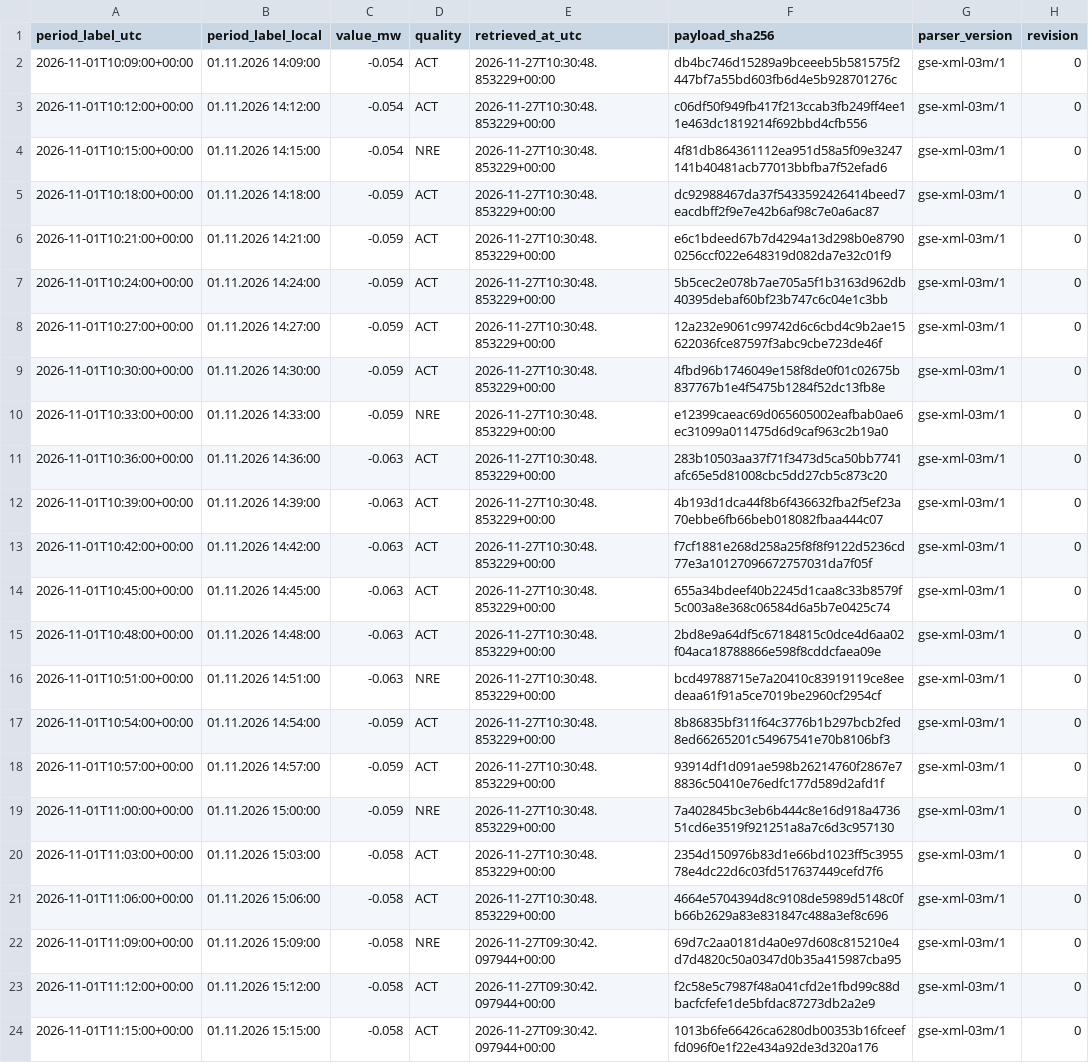
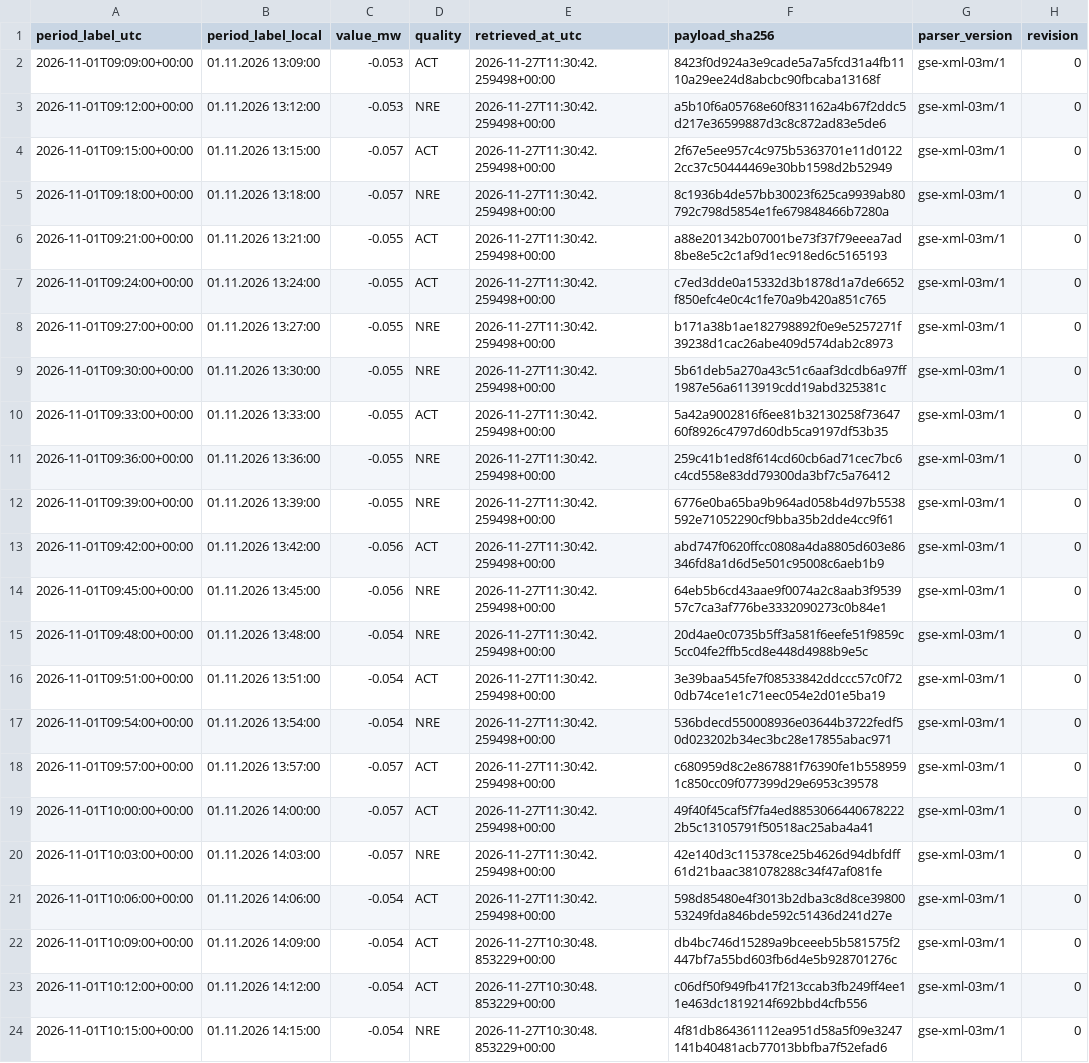
Before and after one commit to GiorgiKhorbaladze/Georgia-WindCast, a CSV file: gse/2026/11/2026-11-01.csv, drawn as a sheet; only a part is shown; the shorter side is filled out with more unchanged rows; the diff names each change by its address in the sheet, - before the commit and + after, or states it on an @@ line.

```diff
--- a/gse/2026/11/2026-11-01.csv
+++ b/gse/2026/11/2026-11-01.csv
+row 2: 2026-11-01T09:09:00+00:00 | 01.11.2026 13:09:00 | -0.053 | ACT | 2026-11-27T11:30:42.259498+00:00 | 8423f0d924a3e9cade5a7a5fcd31a4fb1110a29ee24d8abcbc90fbcaba13168f | gse-xml-03m/1 | 0
+row 3: 2026-11-01T09:12:00+00:00 | 01.11.2026 13:12:00 | -0.053 | NRE | 2026-11-27T11:30:42.259498+00:00 | a5b10f6a05768e60f831162a4b67f2ddc5d217e36599887d3c8c872ad83e5de6 | gse-xml-03m/1 | 0
+row 4: 2026-11-01T09:15:00+00:00 | 01.11.2026 13:15:00 | -0.057 | ACT | 2026-11-27T11:30:42.259498+00:00 | 2f67e5ee957c4c975b5363701e11d01222cc37c50444469e30bb1598d2b52949 | gse-xml-03m/1 | 0
+row 5: 2026-11-01T09:18:00+00:00 | 01.11.2026 13:18:00 | -0.057 | NRE | 2026-11-27T11:30:42.259498+00:00 | 8c1936b4de57bb30023f625ca9939ab80792c798d5854e1fe679848466b7280a | gse-xml-03m/1 | 0
+row 6: 2026-11-01T09:21:00+00:00 | 01.11.2026 13:21:00 | -0.055 | ACT | 2026-11-27T11:30:42.259498+00:00 | a88e201342b07001be73f37f79eeea7ad8be8e5c2c1af9d1ec918ed6c5165193 | gse-xml-03m/1 | 0
+row 7: 2026-11-01T09:24:00+00:00 | 01.11.2026 13:24:00 | -0.055 | ACT | 2026-11-27T11:30:42.259498+00:00 | c7ed3dde0a15332d3b1878d1a7de6652f850efc4e0c4c1fe70a9b420a851c765 | gse-xml-03m/1 | 0
+row 8: 2026-11-01T09:27:00+00:00 | 01.11.2026 13:27:00 | -0.055 | NRE | 2026-11-27T11:30:42.259498+00:00 | b171a38b1ae182798892f0e9e5257271f39238d1cac26abe409d574dab2c8973 | gse-xml-03m/1 | 0
+row 9: 2026-11-01T09:30:00+00:00 | 01.11.2026 13:30:00 | -0.055 | NRE | 2026-11-27T11:30:42.259498+00:00 | 5b61deb5a270a43c51c6aaf3dcdb6a97ff1987e56a6113919cdd19abd325381c | gse-xml-03m/1 | 0
+row 10: 2026-11-01T09:33:00+00:00 | 01.11.2026 13:33:00 | -0.055 | ACT | 2026-11-27T11:30:42.259498+00:00 | 5a42a9002816f6ee81b32130258f7364760f8926c4797d60db5ca9197df53b35 | gse-xml-03m/1 | 0
+row 11: 2026-11-01T09:36:00+00:00 | 01.11.2026 13:36:00 | -0.055 | NRE | 2026-11-27T11:30:42.259498+00:00 | 259c41b1ed8f614cd60cb6ad71cec7bc6c4cd558e83dd79300da3bf7c5a76412 | gse-xml-03m/1 | 0
+row 12: 2026-11-01T09:39:00+00:00 | 01.11.2026 13:39:00 | -0.055 | NRE | 2026-11-27T11:30:42.259498+00:00 | 6776e0ba65ba9b964ad058b4d97b5538592e71052290cf9bba35b2dde4cc9f61 | gse-xml-03m/1 | 0
+row 13: 2026-11-01T09:42:00+00:00 | 01.11.2026 13:42:00 | -0.056 | ACT | 2026-11-27T11:30:42.259498+00:00 | abd747f0620ffcc0808a4da8805d603e86346fd8a1d6d5e501c95008c6aeb1b9 | gse-xml-03m/1 | 0
+row 14: 2026-11-01T09:45:00+00:00 | 01.11.2026 13:45:00 | -0.056 | NRE | 2026-11-27T11:30:42.259498+00:00 | 64eb5b6cd43aae9f0074a2c8aab3f953957c7ca3af776be3332090273c0b84e1 | gse-xml-03m/1 | 0
+row 15: 2026-11-01T09:48:00+00:00 | 01.11.2026 13:48:00 | -0.054 | NRE | 2026-11-27T11:30:42.259498+00:00 | 20d4ae0c0735b5ff3a581f6eefe51f9859c5cc04fe2ffb5cd8e448d4988b9e5c | gse-xml-03m/1 | 0
+row 16: 2026-11-01T09:51:00+00:00 | 01.11.2026 13:51:00 | -0.054 | ACT | 2026-11-27T11:30:42.259498+00:00 | 3e39baa545fe7f08533842ddccc57c0f720db74ce1e1c71eec054e2d01e5ba19 | gse-xml-03m/1 | 0
+row 17: 2026-11-01T09:54:00+00:00 | 01.11.2026 13:54:00 | -0.054 | NRE | 2026-11-27T11:30:42.259498+00:00 | 536bdecd550008936e03644b3722fedf50d023202b34ec3bc28e17855abac971 | gse-xml-03m/1 | 0
+row 18: 2026-11-01T09:57:00+00:00 | 01.11.2026 13:57:00 | -0.057 | ACT | 2026-11-27T11:30:42.259498+00:00 | c680959d8c2e867881f76390fe1b5589591c850cc09f077399d29e6953c39578 | gse-xml-03m/1 | 0
+row 19: 2026-11-01T10:00:00+00:00 | 01.11.2026 14:00:00 | -0.057 | ACT | 2026-11-27T11:30:42.259498+00:00 | 49f40f45caf5f7fa4ed88530664406782222b5c13105791f50518ac25aba4a41 | gse-xml-03m/1 | 0
+row 20: 2026-11-01T10:03:00+00:00 | 01.11.2026 14:03:00 | -0.057 | NRE | 2026-11-27T11:30:42.259498+00:00 | 42e140d3c115378ce25b4626d94dbfdff61d21baac381078288c34f47af081fe | gse-xml-03m/1 | 0
+row 21: 2026-11-01T10:06:00+00:00 | 01.11.2026 14:06:00 | -0.054 | ACT | 2026-11-27T11:30:42.259498+00:00 | 598d85480e4f3013b2dba3c8d8ce3980053249fda846bde592c51436d241d27e | gse-xml-03m/1 | 0
```
Also changed, not shown: balance/2026/11/2026-11-27.csv, gse/2026/11/2026-11-27.csv, 3 other files.
